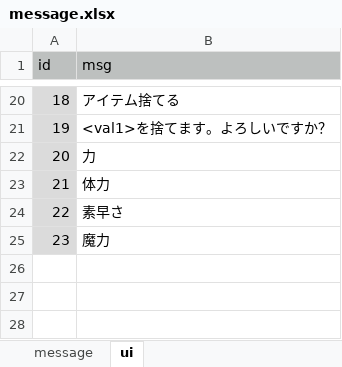
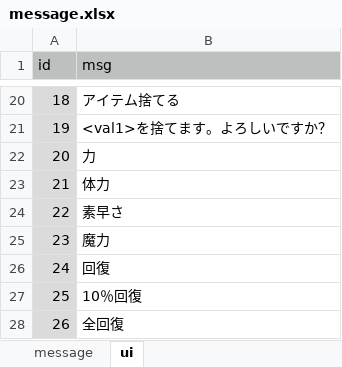
Before and after one commit to syun77/TournRPG, an Excel workbook: docs/message.xlsx, sheet ui, drawn as a sheet; only a part is shown, gaps mark what is left out; values as stored, in another font and other column widths than the file's, no borders; the diff names each change by its address in the sheet, - before the commit and + after, or states it on an @@ line.

```diff
--- a/docs/message.xlsx (sheet ui)
+++ b/docs/message.xlsx (sheet ui)
+row 26: 24 | 回復
+row 27: 25 | 10％回復
+row 28: 26 | 全回復
```
Also changed, not shown: 6 other files.
